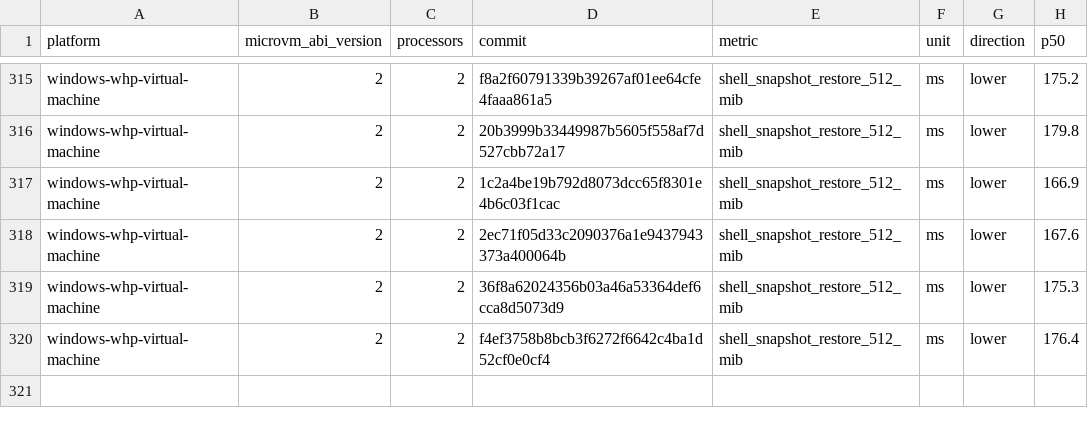
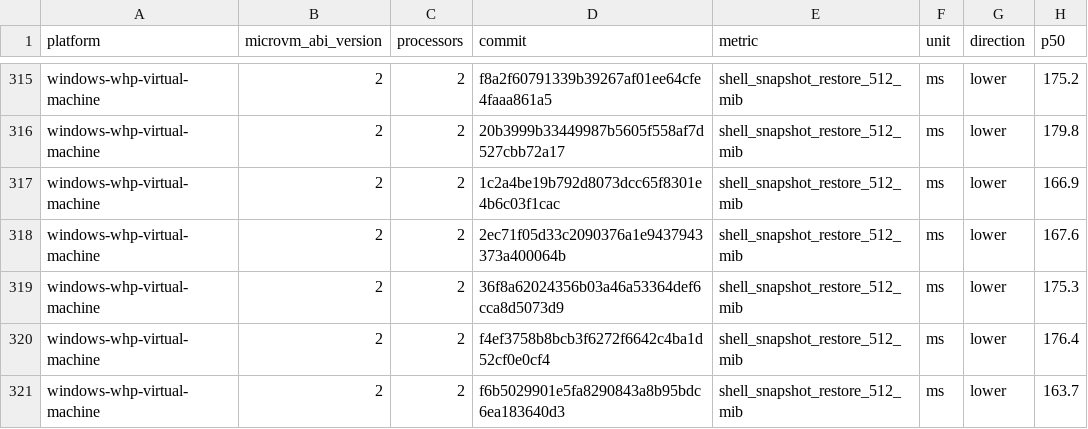
Before and after one commit to Jbansal2/nvx, a CSV file: data/windows-whp-virtual-machine-microvm-v2-2vcpu.csv, drawn as a sheet; only a part is shown, gaps mark what is left out.

```diff
--- a/data/windows-whp-virtual-machine-microvm-v2-2vcpu.csv
+++ b/data/windows-whp-virtual-machine-microvm-v2-2vcpu.csv
@@ -320 +320,2 @@ windows-whp-virtual-machine,2,2,36f8a62024356b03a46a53364def6cca8d5073d9,shell_s
 windows-whp-virtual-machine,2,2,f4ef3758b8bcb3f6272f6642c4ba1d52cf0e0cf4,shell_snapshot_restore_512_mib,ms,lower,176.4
+windows-whp-virtual-machine,2,2,f6b5029901e5fa8290843a8b95bdc6ea183640d3,shell_snapshot_restore_512_mib,ms,lower,163.7
```
Also changed, not shown: data/linux-mshv-virtual-machine-microvm-v2-2vcpu.csv, data/linux-mshv-virtual-machine-microvm-v2-4vcpu.csv, 9 other files.
